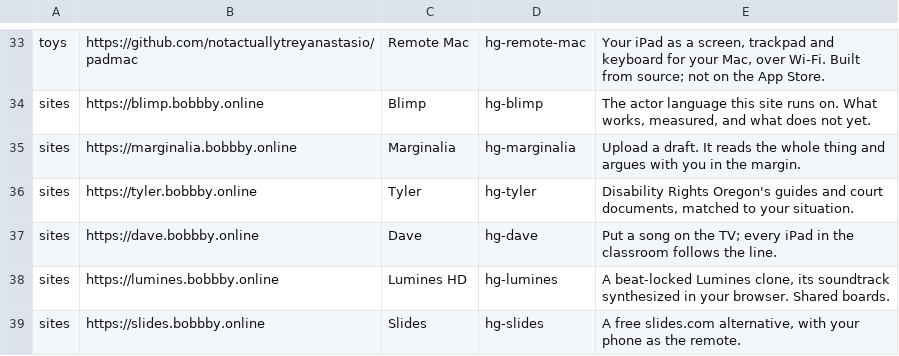
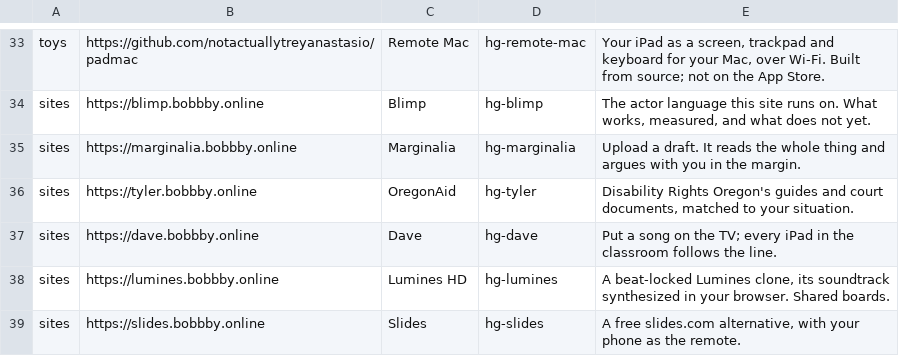
Before and after one commit to notactuallytreyanastasio/blog, a TSV file: blimp_site/data/hangar.tsv, drawn as a sheet; only a part is shown, gaps mark what is left out.

```diff
--- a/blimp_site/data/hangar.tsv
+++ b/blimp_site/data/hangar.tsv
@@ -35,3 +35,3 @@ sites	https://blimp.bobbby.online	Blimp	hg-blimp	The actor language this site ru
 sites	https://marginalia.bobbby.online	Marginalia	hg-marginalia	Upload a draft. It reads the whole thing and argues with you in the margin.
-sites	https://tyler.bobbby.online	Tyler	hg-tyler	Disability Rights Oregon's guides and court documents, matched to your situation.
+sites	https://tyler.bobbby.online	OregonAid	hg-tyler	Disability Rights Oregon's guides and court documents, matched to your situation.
 sites	https://dave.bobbby.online	Dave	hg-dave	Put a song on the TV; every iPad in the classroom follows the line.
```
